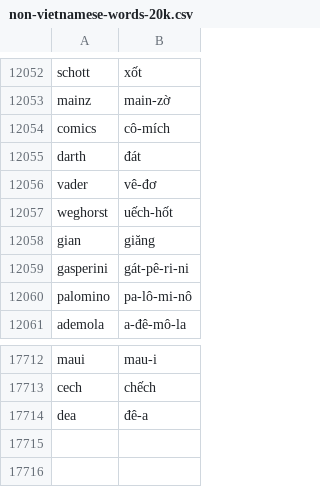
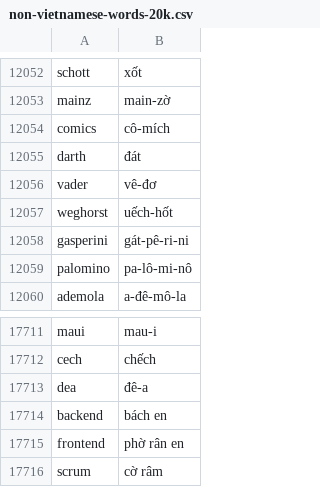
Before and after one commit to nghimestudio/nghitts, a CSV file: public/non-vietnamese-words-20k.csv, drawn as a sheet; only a part is shown, gaps mark what is left out; removed rows and columns are numbered as before the commit, all else as after; the diff names each change by its address in the sheet, - before the commit and + after, or states it on an @@ line.

Commit message:
Update non-vietnamese-words-20k.csv

```diff
--- a/public/non-vietnamese-words-20k.csv
+++ b/public/non-vietnamese-words-20k.csv
-row 12058: gian | giăng
+row 17714: backend | bách en
+row 17715: frontend | phờ rân en
+row 17716: scrum | cờ râm
```
